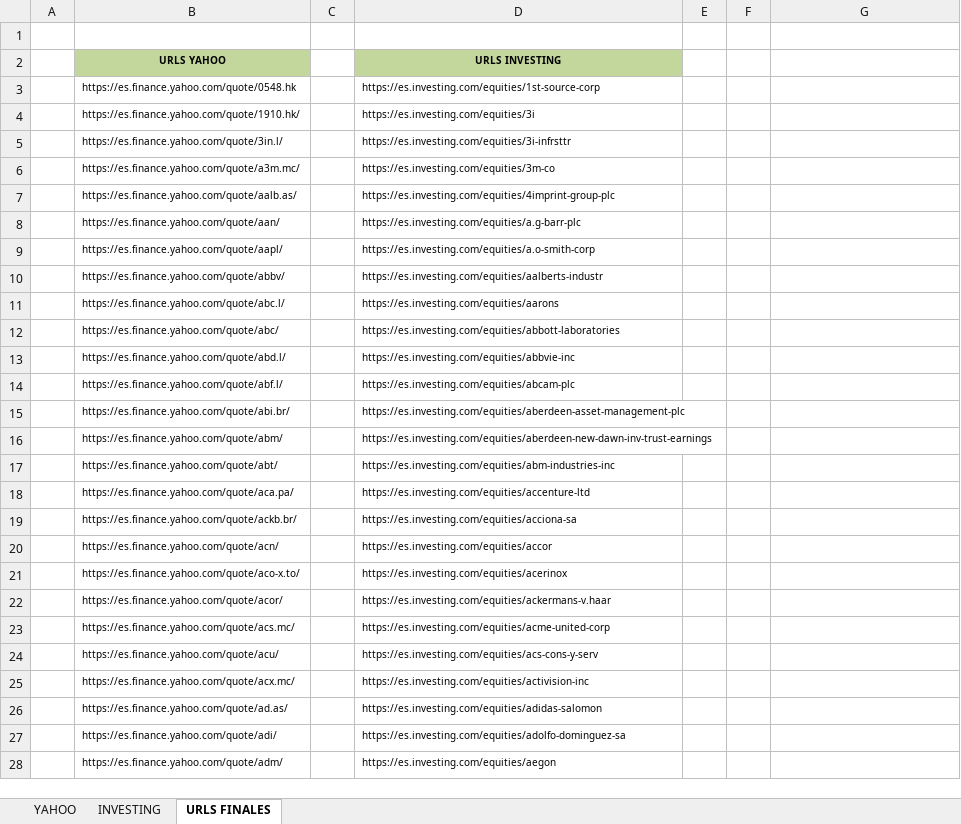
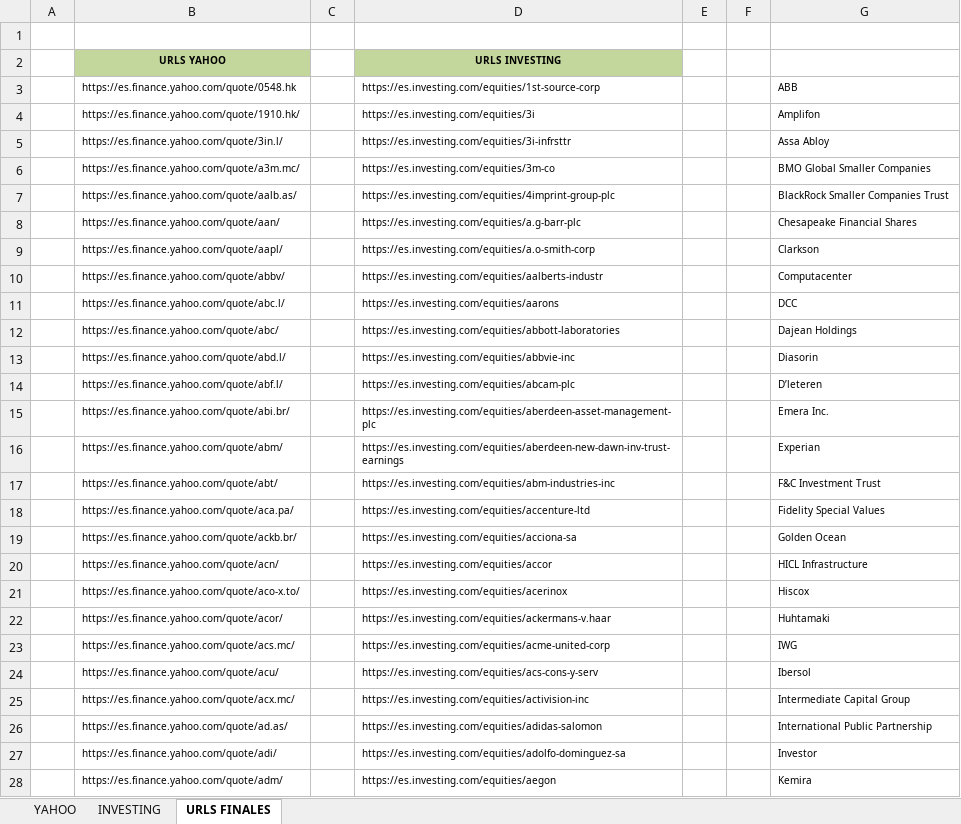
Before and after one commit to jsubiasm/markets_data, an Excel workbook: Screenshots/_DCWebUrlFromNombreEmpresa.xlsx, sheet URLS FINALES, drawn as a sheet; only a part is shown; values as stored, in another font and other column widths than the file's, no borders; the diff covers the shown part only; the diff names each change by its address in the sheet, - before the commit and + after, or states it on an @@ line.

Commit message:
Añadidos nombres de empresa del Aristopack del barón del dividendo

```diff
--- a/Screenshots/_DCWebUrlFromNombreEmpresa.xlsx (sheet URLS FINALES)
+++ b/Screenshots/_DCWebUrlFromNombreEmpresa.xlsx (sheet URLS FINALES)
-G3: (empty)
+G3: ABB
-G4: (empty)
+G4: Amplifon
-G5: (empty)
+G5: Assa Abloy
-G6: (empty)
+G6: BMO Global Smaller Companies
-G7: (empty)
+G7: BlackRock Smaller Companies Trust
-G8: (empty)
+G8: Chesapeake Financial Shares
-G9: (empty)
+G9: Clarkson
-G10: (empty)
+G10: Computacenter
-G11: (empty)
+G11: DCC
-G12: (empty)
+G12: Dajean Holdings
-G13: (empty)
+G13: Diasorin
-G14: (empty)
+G14: D’leteren
-G15: (empty)
+G15: Emera Inc.
-G16: (empty)
+G16: Experian
-G17: (empty)
+G17: F&C Investment Trust
-G18: (empty)
+G18: Fidelity Special Values
-G19: (empty)
+G19: Golden Ocean
-G20: (empty)
+G20: HICL Infrastructure
-G21: (empty)
+G21: Hiscox
-G22: (empty)
+G22: Huhtamaki
-G23: (empty)
+G23: IWG
-G24: (empty)
+G24: Ibersol
-G25: (empty)
+G25: Intermediate Capital Group
-G26: (empty)
+G26: International Public Partnership
-G27: (empty)
+G27: Investor
-G28: (empty)
+G28: Kemira
```
Also changed, not shown: 19 edited cells elsewhere in this sheet.
